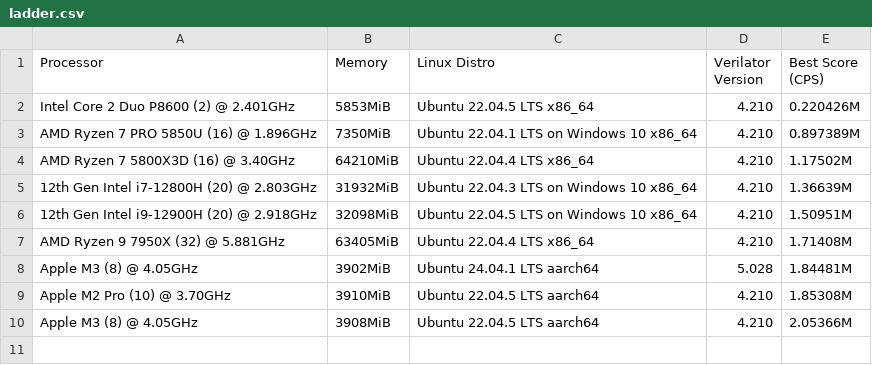
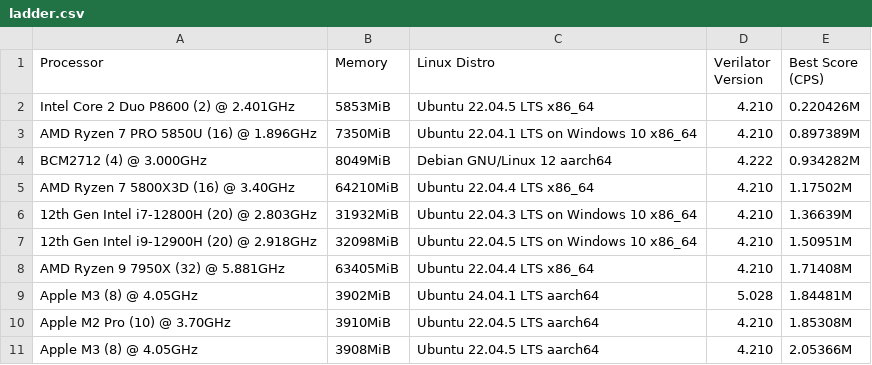
Before and after one commit to AL-255/ibex-coremark-bench, a CSV file: ladder.csv, drawn as a sheet; the diff names each change by its address in the sheet, - before the commit and + after, or states it on an @@ line.

Commit message:
Add BCM2712

```diff
--- a/ladder.csv
+++ b/ladder.csv
+row 4: BCM2712 (4) @ 3.000GHz | 8049MiB | Debian GNU/Linux 12 aarch64 | 4.222 | 0.934282M
```
